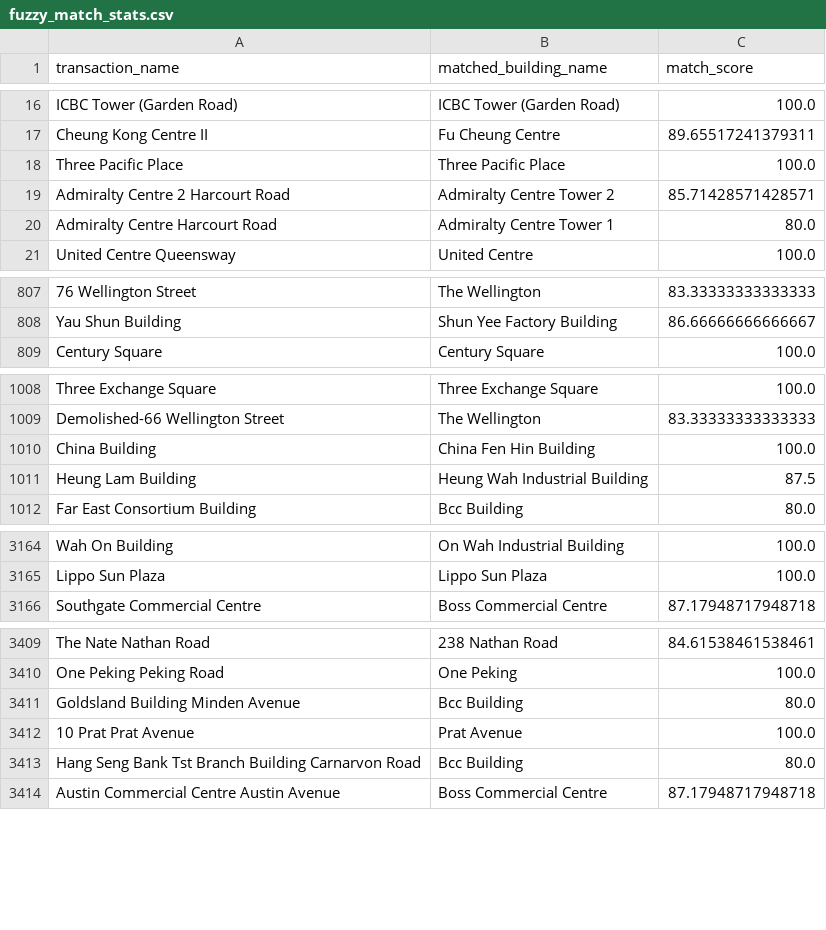
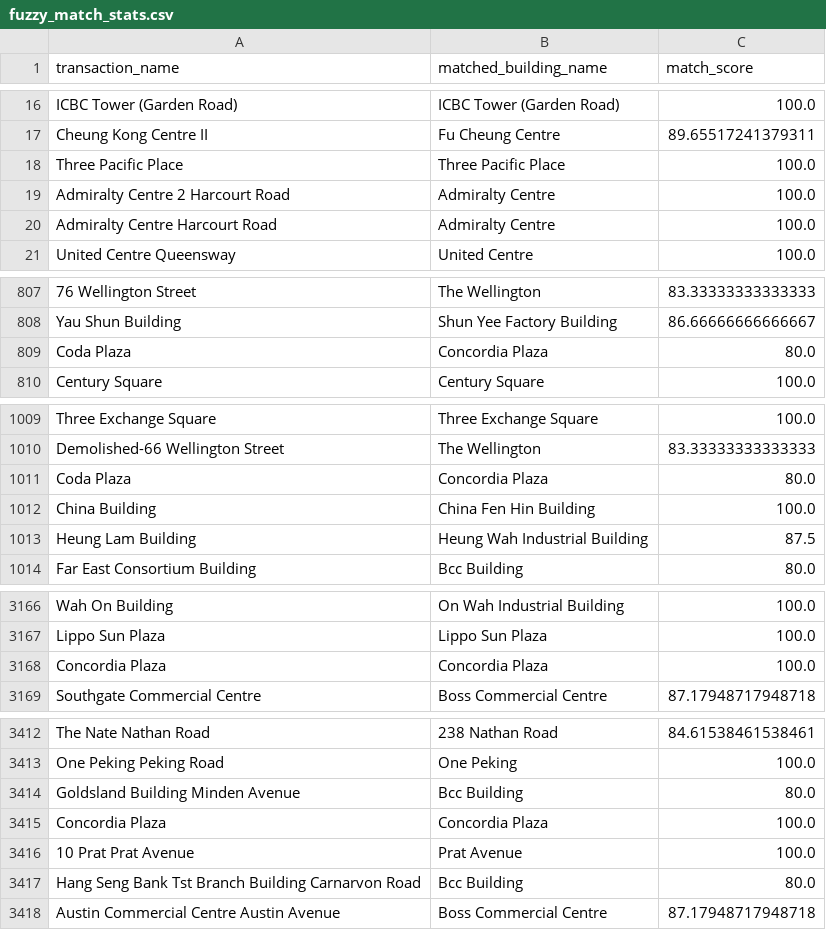
Before and after one commit to yutsang/property-scraper, a CSV file: data/08_reporting/fuzzy_match_stats.csv, drawn as a sheet; only a part is shown, gaps mark what is left out; the diff covers the shown part only; the diff names each change by its address in the sheet, - before the commit and + after, or states it on an @@ line.

```diff
--- a/data/08_reporting/fuzzy_match_stats.csv
+++ b/data/08_reporting/fuzzy_match_stats.csv
-B19 (matched_building_name): Admiralty Centre Tower 2
+B19 (matched_building_name): Admiralty Centre
-C19 (match_score): 85.71428571428571
+C19 (match_score): 100.0
-B20 (matched_building_name): Admiralty Centre Tower 1
+B20 (matched_building_name): Admiralty Centre
-C20 (match_score): 80.0
+C20 (match_score): 100.0
+row 809: Coda Plaza | Concordia Plaza | 80.0
+row 1011: Coda Plaza | Concordia Plaza | 80.0
+row 3168: Concordia Plaza | Concordia Plaza | 100.0
+row 3415: Concordia Plaza | Concordia Plaza | 100.0
```
Also changed, not shown: 4 added rows and 2 edited cells elsewhere in this file, 48 other files.
